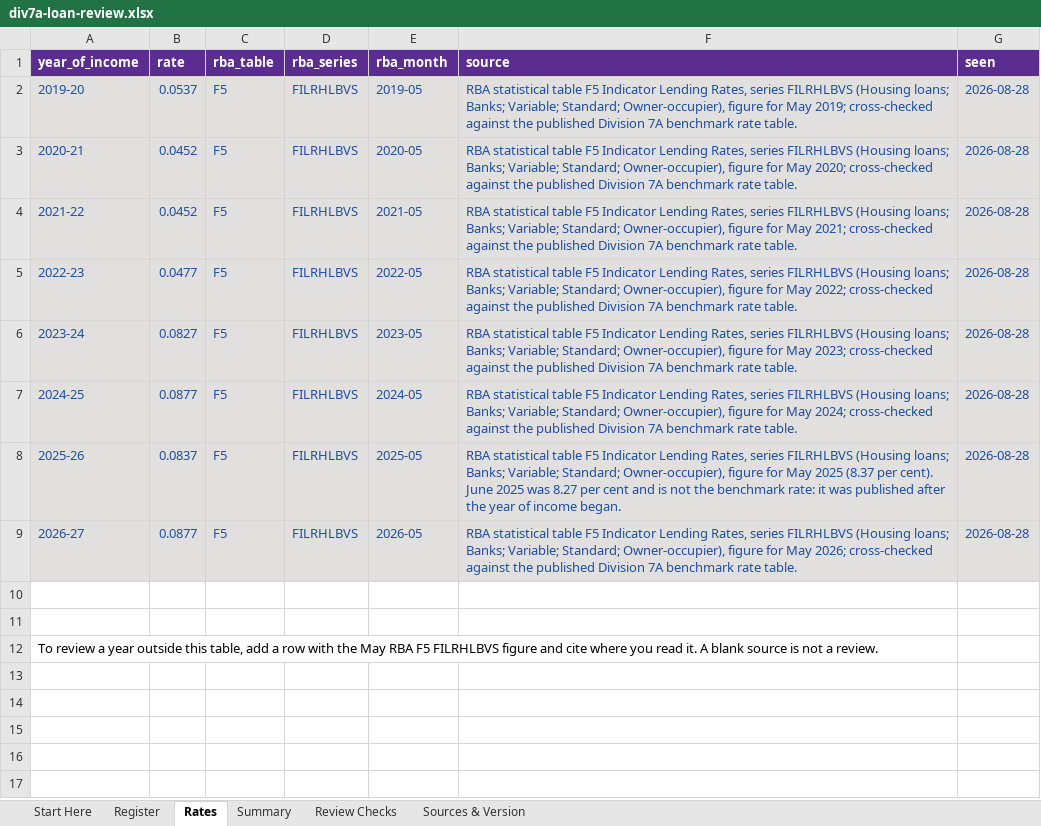
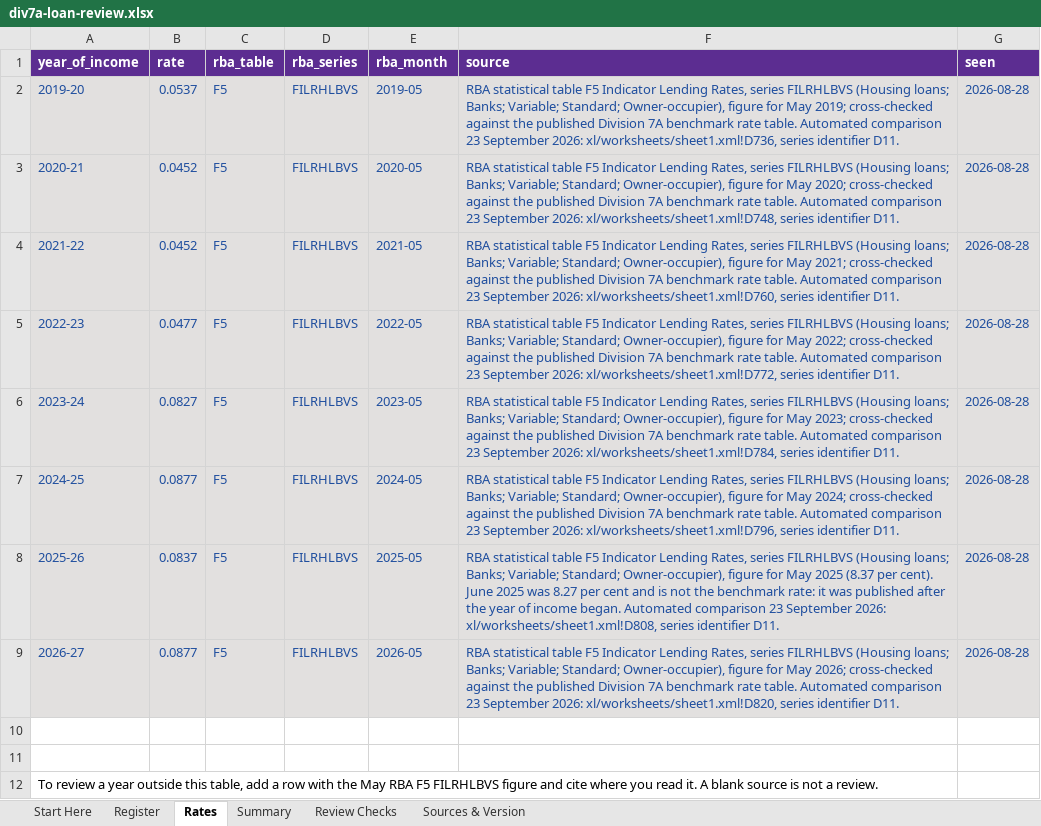
Before and after one commit to ryanduguid/australian-accounting, an Excel workbook: packages/div7a-loan-review/workbooks/div7a-loan-review.xlsx, sheet Rates, drawn as a sheet; values as stored, in another font and other column widths than the file's, no borders; table styles not drawn; the diff names each change by its address in the sheet, - before the commit and + after, or states it on an @@ line.

```diff
--- a/packages/div7a-loan-review/workbooks/div7a-loan-review.xlsx (sheet Rates)
+++ b/packages/div7a-loan-review/workbooks/div7a-loan-review.xlsx (sheet Rates)
-F2 (source): …rate table.
+F2 (source): …rate table. Automated comparison 23 September 2026: xl/worksheets/sheet1.xml!D736, series identifier D11.
-F3 (source): …rate table.
+F3 (source): …rate table. Automated comparison 23 September 2026: xl/worksheets/sheet1.xml!D748, series identifier D11.
-F4 (source): …rate table.
+F4 (source): …rate table. Automated comparison 23 September 2026: xl/worksheets/sheet1.xml!D760, series identifier D11.
-F5 (source): …rate table.
+F5 (source): …rate table. Automated comparison 23 September 2026: xl/worksheets/sheet1.xml!D772, series identifier D11.
-F6 (source): …rate table.
+F6 (source): …rate table. Automated comparison 23 September 2026: xl/worksheets/sheet1.xml!D784, series identifier D11.
-F7 (source): …rate table.
+F7 (source): …rate table. Automated comparison 23 September 2026: xl/worksheets/sheet1.xml!D796, series identifier D11.
-F8 (source): …income began.
+F8 (source): …income began. Automated comparison 23 September 2026: xl/worksheets/sheet1.xml!D808, series identifier D11.
-F9 (source): …rate table.
+F9 (source): …rate table. Automated comparison 23 September 2026: xl/worksheets/sheet1.xml!D820, series identifier D11.
```
